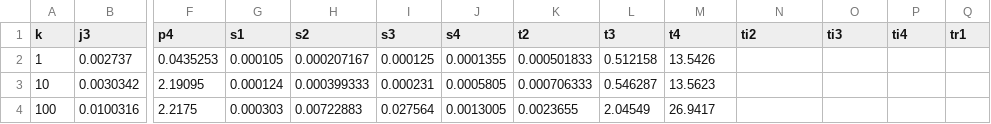
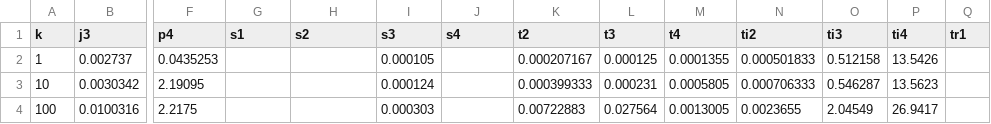
Before and after one commit to asugomez/qdags, a CSV file: runqueries/outputs/query1000results/original/results-v1000-time.csv, drawn as a sheet; only a part is shown, gaps mark what is left out; the diff covers the shown part only; the diff names each change by its address in the sheet, - before the commit and + after, or states it on an @@ line.

Commit message:
Auto stash before merge of "main" and "origin/main"

```diff
--- a/runqueries/outputs/query1000results/original/results-v1000-time.csv
+++ b/runqueries/outputs/query1000results/original/results-v1000-time.csv
-G2 (s1): 0.000105
+G2 (s1): (empty)
-H2 (s2): 0.000207167
+H2 (s2): (empty)
-I2 (s3): 0.000125
+I2 (s3): 0.000105
-J2 (s4): 0.0001355
+J2 (s4): (empty)
-K2 (t2): 0.000501833
+K2 (t2): 0.000207167
-L2 (t3): 0.512158
+L2 (t3): 0.000125
-M2 (t4): 13.5426
+M2 (t4): 0.0001355
-N2 (ti2): (empty)
+N2 (ti2): 0.000501833
-O2 (ti3): (empty)
+O2 (ti3): 0.512158
-P2 (ti4): (empty)
+P2 (ti4): 13.5426
-G3 (s1): 0.000124
+G3 (s1): (empty)
-H3 (s2): 0.000399333
+H3 (s2): (empty)
-I3 (s3): 0.000231
+I3 (s3): 0.000124
-J3 (s4): 0.0005805
+J3 (s4): (empty)
-K3 (t2): 0.000706333
+K3 (t2): 0.000399333
-L3 (t3): 0.546287
+L3 (t3): 0.000231
-M3 (t4): 13.5623
+M3 (t4): 0.0005805
-N3 (ti2): (empty)
+N3 (ti2): 0.000706333
-O3 (ti3): (empty)
+O3 (ti3): 0.546287
-P3 (ti4): (empty)
+P3 (ti4): 13.5623
-G4 (s1): 0.000303
+G4 (s1): (empty)
-H4 (s2): 0.00722883
+H4 (s2): (empty)
-I4 (s3): 0.027564
+I4 (s3): 0.000303
-J4 (s4): 0.0013005
+J4 (s4): (empty)
-K4 (t2): 0.0023655
+K4 (t2): 0.00722883
-L4 (t3): 2.04549
+L4 (t3): 0.027564
-M4 (t4): 26.9417
+M4 (t4): 0.0013005
-N4 (ti2): (empty)
+N4 (ti2): 0.0023655
-O4 (ti3): (empty)
+O4 (ti3): 2.04549
-P4 (ti4): (empty)
+P4 (ti4): 26.9417
```
Also changed, not shown: 50 edited cells elsewhere in this file, runqueries/outputs/query1000results/original/results-v1000-time-ranked.csv, runqueries/outputs/query1000results/partial/louds/optimalOrder/results-f0-v1000-time.csv.
